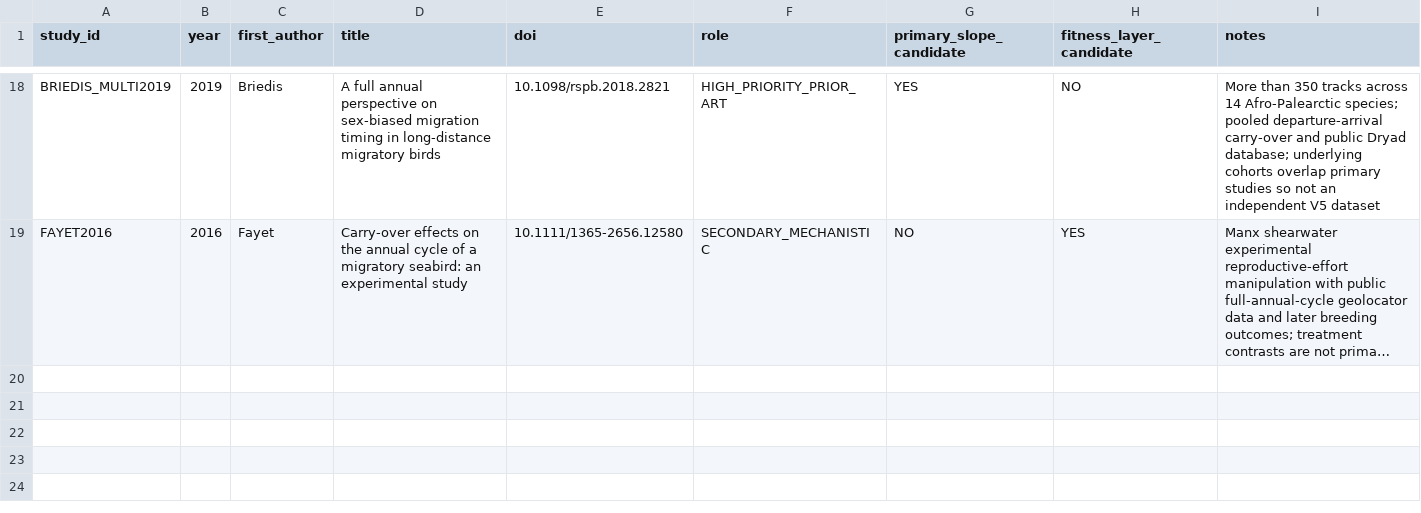
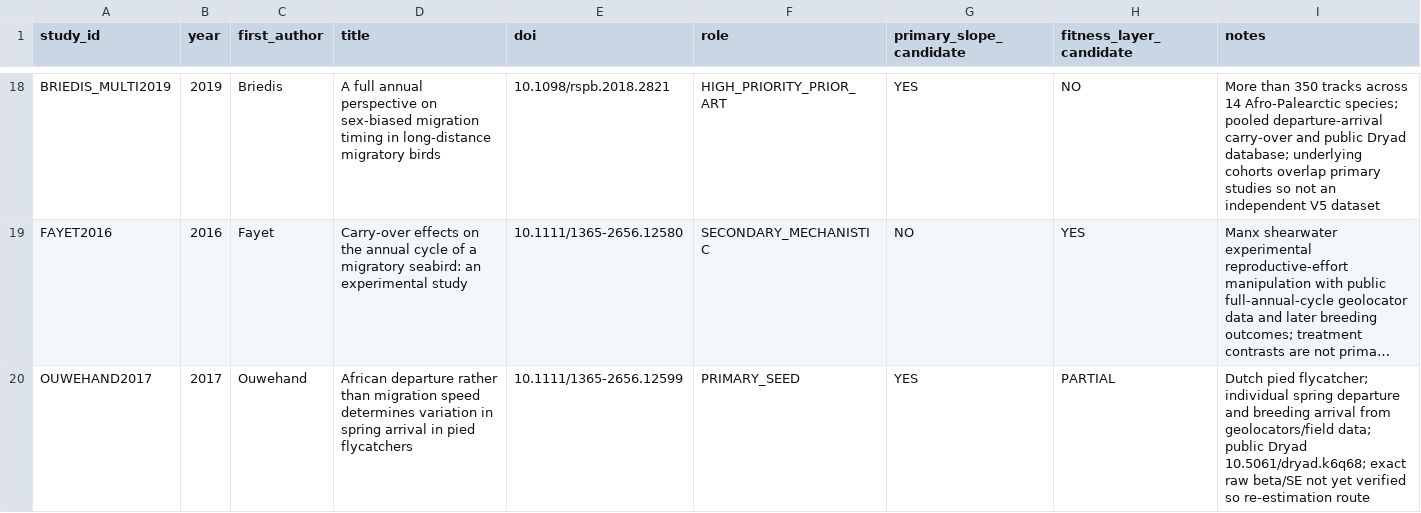
Before and after one commit to zuizui0223/payoff, a CSV file: data/payoff_b_buffer_limits_seed_corpus_20261003.csv, drawn as a sheet; only a part is shown, gaps mark what is left out; long unchanged cells end in …; the diff names each change by its address in the sheet, - before the commit and + after, or states it on an @@ line.

Commit message:
PAYOFF-B V5: add Ouwehand pied-flycatcher active-migration seed

```diff
--- a/data/payoff_b_buffer_limits_seed_corpus_20261003.csv
+++ b/data/payoff_b_buffer_limits_seed_corpus_20261003.csv
+row 20: OUWEHAND2017 | 2017 | Ouwehand | African departure rather than migration speed determines variation in spring arrival in pied flycatchers | 10.1111/1365-2656.12599 | PRIMARY_SEED | YES | PARTIAL | Dutch pied flycatcher; individual spring departure and breeding arrival from geolocators/field data; public Dryad 10.5061/dryad.k6q68; exact raw beta/SE not yet verified so re-estimation route
```
